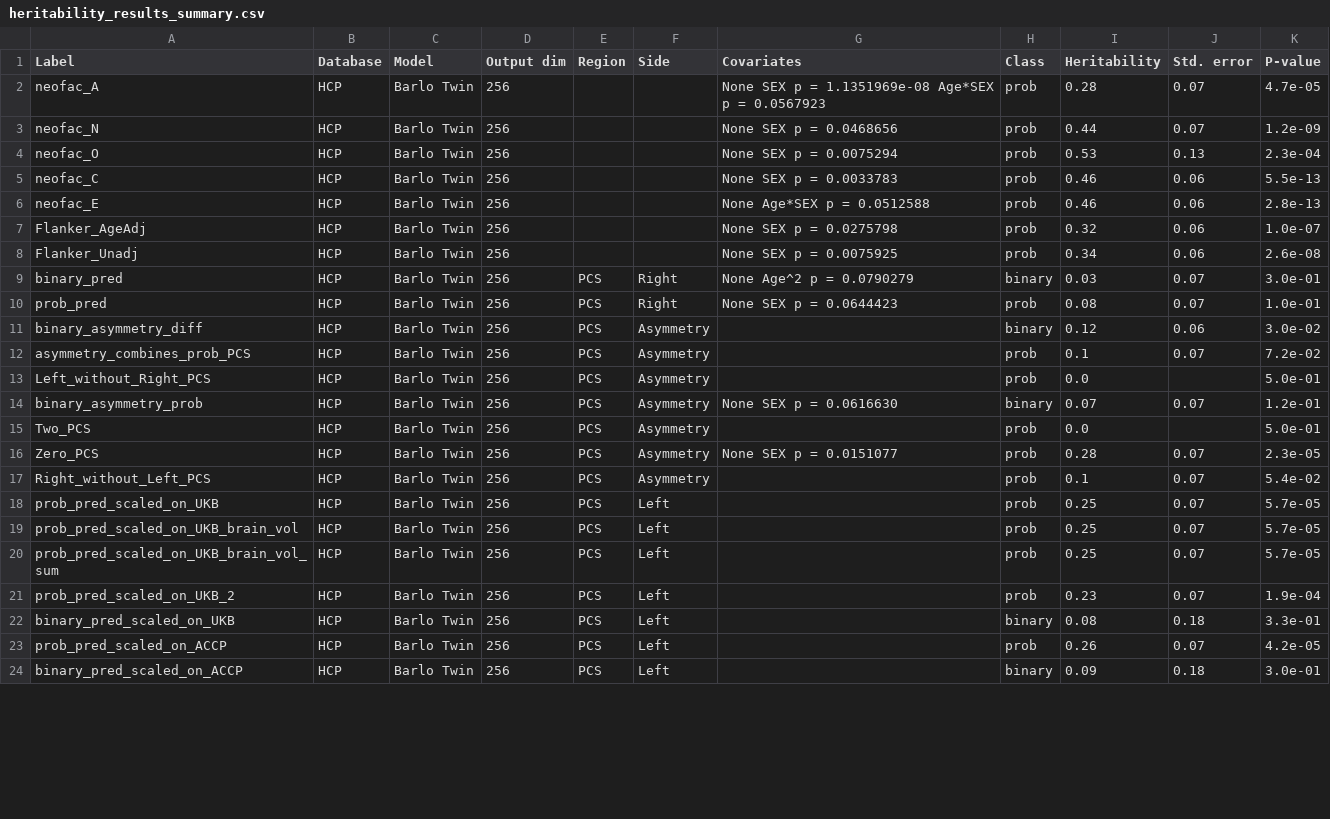
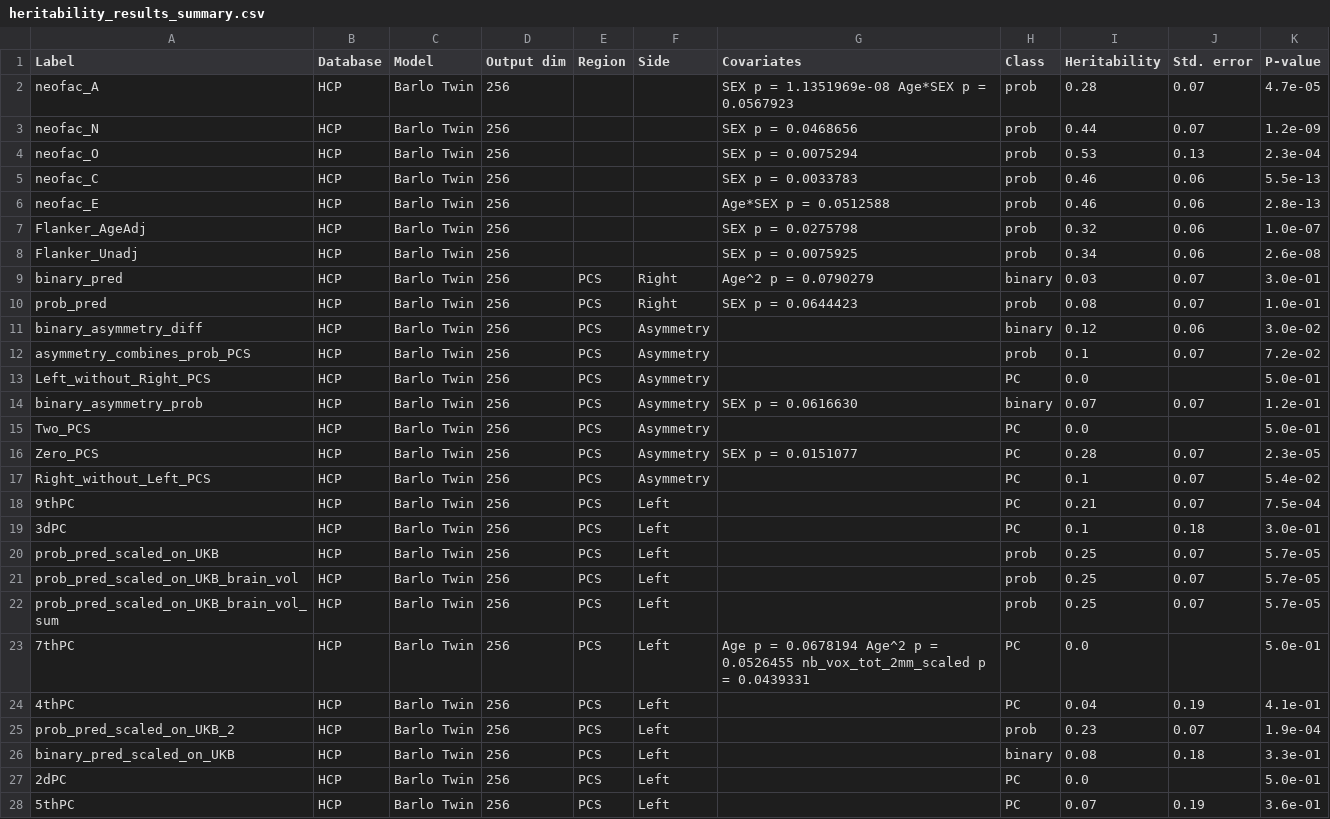
Before and after one commit to neurospin/champollion_V1, a CSV file: contrastive/notebooks/antoine/heritability_results_summary.csv, drawn as a sheet; only a part is shown; the shorter side is filled out with more unchanged rows; the diff covers the shown part only.

```diff
--- a/contrastive/notebooks/antoine/heritability_results_summary.csv
+++ b/contrastive/notebooks/antoine/heritability_results_summary.csv
@@ -1,18 +1,20 @@
 Label,Database,Model,Output dim,Region,Side,Covariates,Class,Heritability,Std. error,P-value
-neofac_A,HCP,Barlo Twin,256,,,None SEX p = 1.1351969e-08 Age*SEX p = 0.0567923,prob,0.28,0.07,4.7e-05
-neofac_N,HCP,Barlo Twin,256,,,None SEX p = 0.0468656,prob,0.44,0.07,1.2e-09
-neofac_O,HCP,Barlo Twin,256,,,None SEX p = 0.0075294,prob,0.53,0.13,2.3e-04
-neofac_C,HCP,Barlo Twin,256,,,None SEX p = 0.0033783,prob,0.46,0.06,5.5e-13
-neofac_E,HCP,Barlo Twin,256,,,None Age*SEX p = 0.0512588,prob,0.46,0.06,2.8e-13
-Flanker_AgeAdj,HCP,Barlo Twin,256,,,None SEX p = 0.0275798,prob,0.32,0.06,1.0e-07
-Flanker_Unadj,HCP,Barlo Twin,256,,,None SEX p = 0.0075925,prob,0.34,0.06,2.6e-08
-binary_pred,HCP,Barlo Twin,256,PCS,Right,None Age^2 p = 0.0790279,binary,0.03,0.07,3.0e-01
-prob_pred,HCP,Barlo Twin,256,PCS,Right,None SEX p = 0.0644423,prob,0.08,0.07,1.0e-01
+neofac_A,HCP,Barlo Twin,256,,, SEX p = 1.1351969e-08 Age*SEX p = 0.0567923,prob,0.28,0.07,4.7e-05
+neofac_N,HCP,Barlo Twin,256,,, SEX p = 0.0468656,prob,0.44,0.07,1.2e-09
+neofac_O,HCP,Barlo Twin,256,,, SEX p = 0.0075294,prob,0.53,0.13,2.3e-04
+neofac_C,HCP,Barlo Twin,256,,, SEX p = 0.0033783,prob,0.46,0.06,5.5e-13
+neofac_E,HCP,Barlo Twin,256,,, Age*SEX p = 0.0512588,prob,0.46,0.06,2.8e-13
+Flanker_AgeAdj,HCP,Barlo Twin,256,,, SEX p = 0.0275798,prob,0.32,0.06,1.0e-07
+Flanker_Unadj,HCP,Barlo Twin,256,,, SEX p = 0.0075925,prob,0.34,0.06,2.6e-08
+binary_pred,HCP,Barlo Twin,256,PCS,Right, Age^2 p = 0.0790279,binary,0.03,0.07,3.0e-01
+prob_pred,HCP,Barlo Twin,256,PCS,Right, SEX p = 0.0644423,prob,0.08,0.07,1.0e-01
 binary_asymmetry_diff,HCP,Barlo Twin,256,PCS,Asymmetry,,binary,0.12,0.06,3.0e-02
 asymmetry_combines_prob_PCS,HCP,Barlo Twin,256,PCS,Asymmetry,,prob,0.1,0.07,7.2e-02
-Left_without_Right_PCS,HCP,Barlo Twin,256,PCS,Asymmetry,,prob,0.0,,5.0e-01
-binary_asymmetry_prob,HCP,Barlo Twin,256,PCS,Asymmetry,None SEX p = 0.0616630,binary,0.07,0.07,1.2e-01
-Two_PCS,HCP,Barlo Twin,256,PCS,Asymmetry,,prob,0.0,,5.0e-01
-Zero_PCS,HCP,Barlo Twin,256,PCS,Asymmetry,None SEX p = 0.0151077,prob,0.28,0.07,2.3e-05
-Right_without_Left_PCS,HCP,Barlo Twin,256,PCS,Asymmetry,,prob,0.1,0.07,5.4e-02
+Left_without_Right_PCS,HCP,Barlo Twin,256,PCS,Asymmetry,,PC,0.0,,5.0e-01
+binary_asymmetry_prob,HCP,Barlo Twin,256,PCS,Asymmetry, SEX p = 0.0616630,binary,0.07,0.07,1.2e-01
+Two_PCS,HCP,Barlo Twin,256,PCS,Asymmetry,,PC,0.0,,5.0e-01
+Zero_PCS,HCP,Barlo Twin,256,PCS,Asymmetry, SEX p = 0.0151077,PC,0.28,0.07,2.3e-05
+Right_without_Left_PCS,HCP,Barlo Twin,256,PCS,Asymmetry,,PC,0.1,0.07,5.4e-02
+9thPC,HCP,Barlo Twin,256,PCS,Left,,PC,0.21,0.07,7.5e-04
+3dPC,HCP,Barlo Twin,256,PCS,Left,,PC,0.1,0.18,3.0e-01
 prob_pred_scaled_on_UKB,HCP,Barlo Twin,256,PCS,Left,,prob,0.25,0.07,5.7e-05
@@ -20,3 +22,7 @@ prob_pred_scaled_on_UKB_brain_vol,HCP,Barlo Twin,256,PCS,Left,,prob,0.25,0.07,5.
 prob_pred_scaled_on_UKB_brain_vol_sum,HCP,Barlo Twin,256,PCS,Left,,prob,0.25,0.07,5.7e-05
+7thPC,HCP,Barlo Twin,256,PCS,Left, Age p = 0.0678194 Age^2 p = 0.0526455 nb_vox_tot_2mm_scaled p = 0.0439331,PC,0.0,,5.0e-01
+4thPC,HCP,Barlo Twin,256,PCS,Left,,PC,0.04,0.19,4.1e-01
 prob_pred_scaled_on_UKB_2,HCP,Barlo Twin,256,PCS,Left,,prob,0.23,0.07,1.9e-04
 binary_pred_scaled_on_UKB,HCP,Barlo Twin,256,PCS,Left,,binary,0.08,0.18,3.3e-01
+2dPC,HCP,Barlo Twin,256,PCS,Left,,PC,0.0,,5.0e-01
+5thPC,HCP,Barlo Twin,256,PCS,Left,,PC,0.07,0.19,3.6e-01
```
Also changed, not shown: 3 added rows and 29 edited cells elsewhere in this file, 8 other files.
